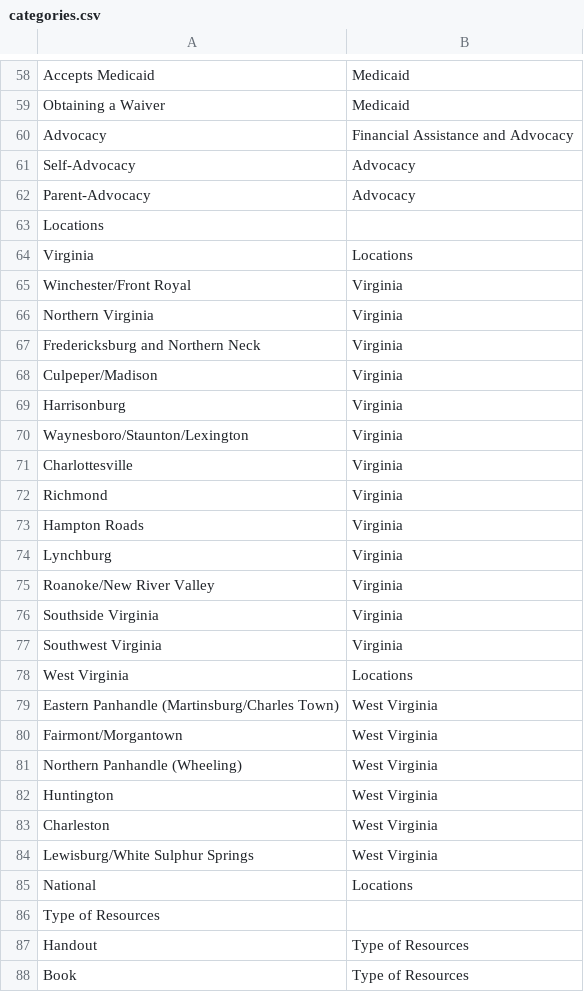
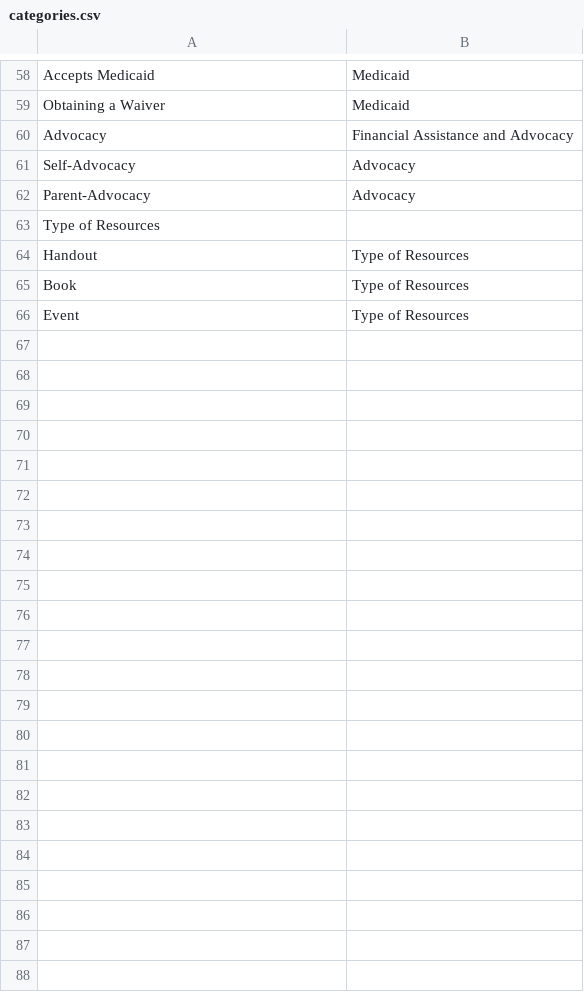
Before and after one commit to sartography/star-drive-dist, a CSV file: backend/example_data/categories.csv, drawn as a sheet; only a part is shown, gaps mark what is left out; the shorter side is filled out with more unchanged rows; the diff names each change by its address in the sheet, - before the commit and + after, or states it on an @@ line.

```diff
--- a/backend/example_data/categories.csv
+++ b/backend/example_data/categories.csv
-row 63: Locations
-row 64: Virginia | Locations
-row 65: Winchester/Front Royal | Virginia
-row 66: Northern Virginia | Virginia
-row 67: Fredericksburg and Northern Neck | Virginia
-row 68: Culpeper/Madison | Virginia
-row 69: Harrisonburg | Virginia
-row 70: Waynesboro/Staunton/Lexington | Virginia
-row 71: Charlottesville | Virginia
-row 72: Richmond | Virginia
-row 73: Hampton Roads | Virginia
-row 74: Lynchburg | Virginia
-row 75: Roanoke/New River Valley | Virginia
-row 76: Southside Virginia | Virginia
-row 77: Southwest Virginia | Virginia
-row 78: West Virginia | Locations
-row 79: Eastern Panhandle (Martinsburg/Charles Town) | West Virginia
-row 80: Fairmont/Morgantown | West Virginia
-row 81: Northern Panhandle (Wheeling) | West Virginia
-row 82: Huntington | West Virginia
-row 83: Charleston | West Virginia
-row 84: Lewisburg/White Sulphur Springs | West Virginia
-row 85: National | Locations
```
Also changed, not shown: backend/example_data/events.csv, backend/example_data/locations.csv, 13 other files.
